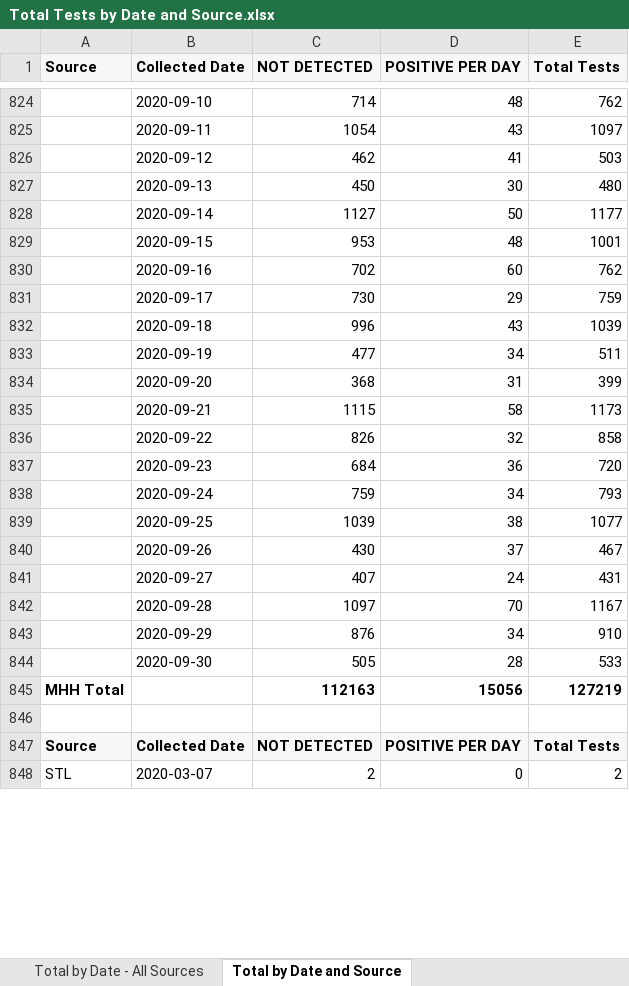
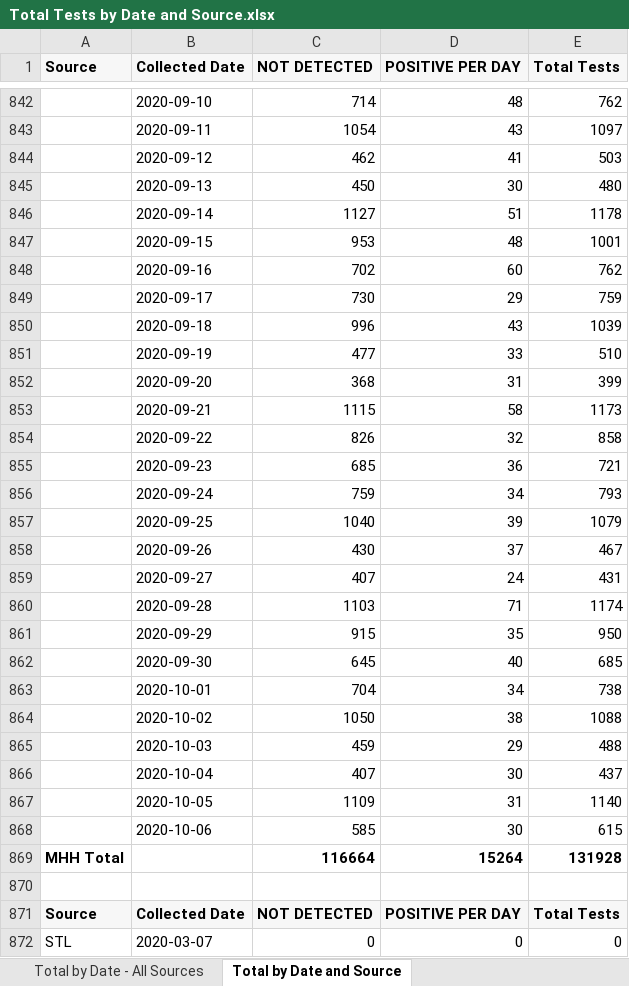
Before and after one commit to ictr/covid-19-county-R0, an Excel workbook: TMC/Total Tests by Date and Source.xlsx, sheet Total by Date and Source, drawn as a sheet; only a part is shown, gaps mark what is left out; values as stored, in another font and other column widths than the file's, no borders; removed rows and columns are numbered as before the commit, all else as after; the diff covers the shown part only; the diff names each change by its address in the sheet, - before the commit and + after, or states it on an @@ line.

```diff
--- a/TMC/Total Tests by Date and Source.xlsx (sheet Total by Date and Source)
+++ b/TMC/Total Tests by Date and Source.xlsx (sheet Total by Date and Source)
-D846 (POSITIVE PER DAY): 50
+D846 (POSITIVE PER DAY): 51
-E846 (Total Tests): 1177
+E846 (Total Tests): 1178
-D851 (POSITIVE PER DAY): 34
+D851 (POSITIVE PER DAY): 33
-E851 (Total Tests): 511
+E851 (Total Tests): 510
-C855 (NOT DETECTED): 684
+C855 (NOT DETECTED): 685
-E855 (Total Tests): 720
+E855 (Total Tests): 721
-C857 (NOT DETECTED): 1039
+C857 (NOT DETECTED): 1040
-D857 (POSITIVE PER DAY): 38
+D857 (POSITIVE PER DAY): 39
-E857 (Total Tests): 1077
+E857 (Total Tests): 1079
-C860 (NOT DETECTED): 1097
+C860 (NOT DETECTED): 1103
-D860 (POSITIVE PER DAY): 70
+D860 (POSITIVE PER DAY): 71
-E860 (Total Tests): 1167
+E860 (Total Tests): 1174
-C861 (NOT DETECTED): 876
+C861 (NOT DETECTED): 915
-D861 (POSITIVE PER DAY): 34
+D861 (POSITIVE PER DAY): 35
-E861 (Total Tests): 910
+E861 (Total Tests): 950
-C862 (NOT DETECTED): 505
+C862 (NOT DETECTED): 645
-D862 (POSITIVE PER DAY): 28
+D862 (POSITIVE PER DAY): 40
-E862 (Total Tests): 533
+E862 (Total Tests): 685
-row 845: MHH Total |  | 112163 | 15056 | 127219
+row 863:  | 2020-10-01 | 704 | 34 | 738
+row 864:  | 2020-10-02 | 1050 | 38 | 1088
+row 865:  | 2020-10-03 | 459 | 29 | 488
+row 866:  | 2020-10-04 | 407 | 30 | 437
+row 867:  | 2020-10-05 | 1109 | 31 | 1140
+row 868:  | 2020-10-06 | 585 | 30 | 615
+row 869: MHH Total |  | 116664 | 15264 | 131928
-C872 (NOT DETECTED): 2
+C872 (NOT DETECTED): 0
-E872 (Total Tests): 2
+E872 (Total Tests): 0
```
Also changed, not shown: 37 added rows, 8 removed rows and 832 edited cells elsewhere in this sheet, sheet Total by Date - All Sources, 2 other files.
